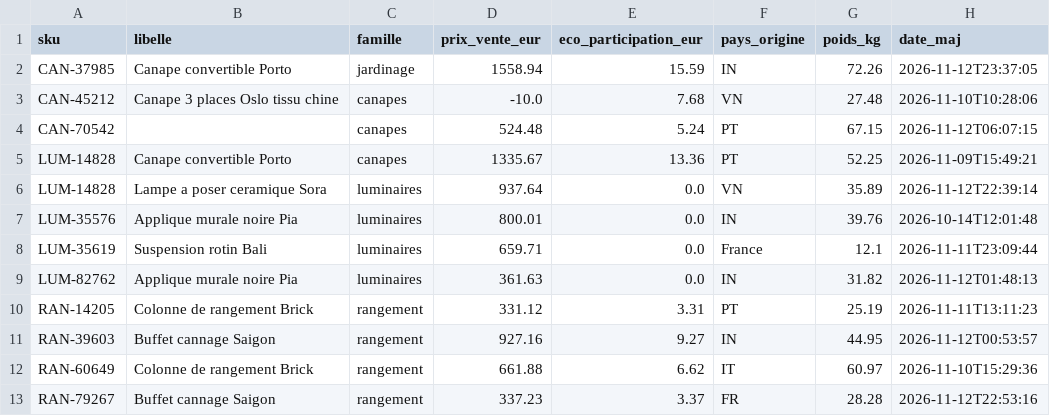
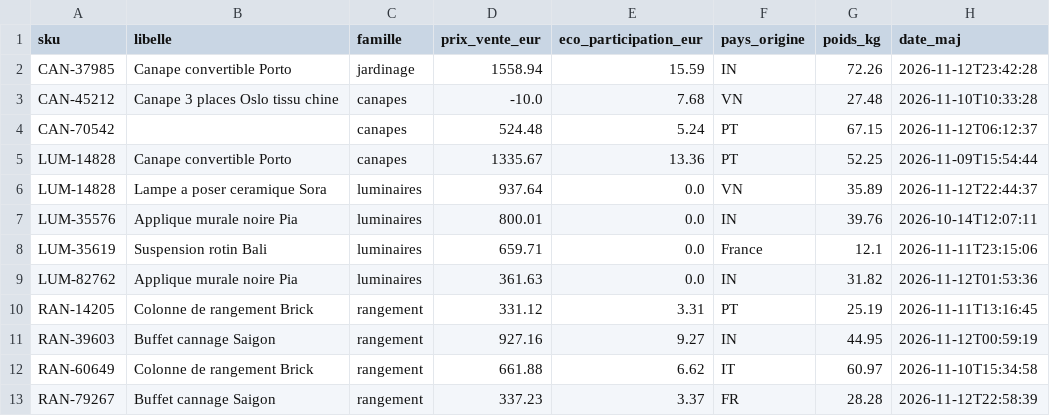
Before and after one commit to adh-studio/data-contracts-odcs, a CSV file: data/casses/referentiel_produits.csv, drawn as a sheet.

```diff
--- a/data/casses/referentiel_produits.csv
+++ b/data/casses/referentiel_produits.csv
@@ -1,13 +1,13 @@
 sku,libelle,famille,prix_vente_eur,eco_participation_eur,pays_origine,poids_kg,date_maj
-CAN-37985,Canape convertible Porto,jardinage,1558.94,15.59,IN,72.26,2026-11-12T23:37:05
-CAN-45212,Canape 3 places Oslo tissu chine,canapes,-10.0,7.68,VN,27.48,2026-11-10T10:28:06
-CAN-70542,,canapes,524.48,5.24,PT,67.15,2026-11-12T06:07:15
-LUM-14828,Canape convertible Porto,canapes,1335.67,13.36,PT,52.25,2026-11-09T15:49:21
-LUM-14828,Lampe a poser ceramique Sora,luminaires,937.64,0.0,VN,35.89,2026-11-12T22:39:14
-LUM-35576,Applique murale noire Pia,luminaires,800.01,0.0,IN,39.76,2026-10-14T12:01:48
-LUM-35619,Suspension rotin Bali,luminaires,659.71,0.0,France,12.1,2026-11-11T23:09:44
-LUM-82762,Applique murale noire Pia,luminaires,361.63,0.0,IN,31.82,2026-11-12T01:48:13
-RAN-14205,Colonne de rangement Brick,rangement,331.12,3.31,PT,25.19,2026-11-11T13:11:23
-RAN-39603,Buffet cannage Saigon,rangement,927.16,9.27,IN,44.95,2026-11-12T00:53:57
-RAN-60649,Colonne de rangement Brick,rangement,661.88,6.62,IT,60.97,2026-11-10T15:29:36
-RAN-79267,Buffet cannage Saigon,rangement,337.23,3.37,FR,28.28,2026-11-12T22:53:16
+CAN-37985,Canape convertible Porto,jardinage,1558.94,15.59,IN,72.26,2026-11-12T23:42:28
+CAN-45212,Canape 3 places Oslo tissu chine,canapes,-10.0,7.68,VN,27.48,2026-11-10T10:33:28
+CAN-70542,,canapes,524.48,5.24,PT,67.15,2026-11-12T06:12:37
+LUM-14828,Canape convertible Porto,canapes,1335.67,13.36,PT,52.25,2026-11-09T15:54:44
+LUM-14828,Lampe a poser ceramique Sora,luminaires,937.64,0.0,VN,35.89,2026-11-12T22:44:37
+LUM-35576,Applique murale noire Pia,luminaires,800.01,0.0,IN,39.76,2026-10-14T12:07:11
+LUM-35619,Suspension rotin Bali,luminaires,659.71,0.0,France,12.1,2026-11-11T23:15:06
+LUM-82762,Applique murale noire Pia,luminaires,361.63,0.0,IN,31.82,2026-11-12T01:53:36
+RAN-14205,Colonne de rangement Brick,rangement,331.12,3.31,PT,25.19,2026-11-11T13:16:45
+RAN-39603,Buffet cannage Saigon,rangement,927.16,9.27,IN,44.95,2026-11-12T00:59:19
+RAN-60649,Colonne de rangement Brick,rangement,661.88,6.62,IT,60.97,2026-11-10T15:34:58
+RAN-79267,Buffet cannage Saigon,rangement,337.23,3.37,FR,28.28,2026-11-12T22:58:39
```
Also changed, not shown: data/casses/commandes_fournisseurs.csv, data/casses/stocks_quotidiens.csv, 4 other files.
